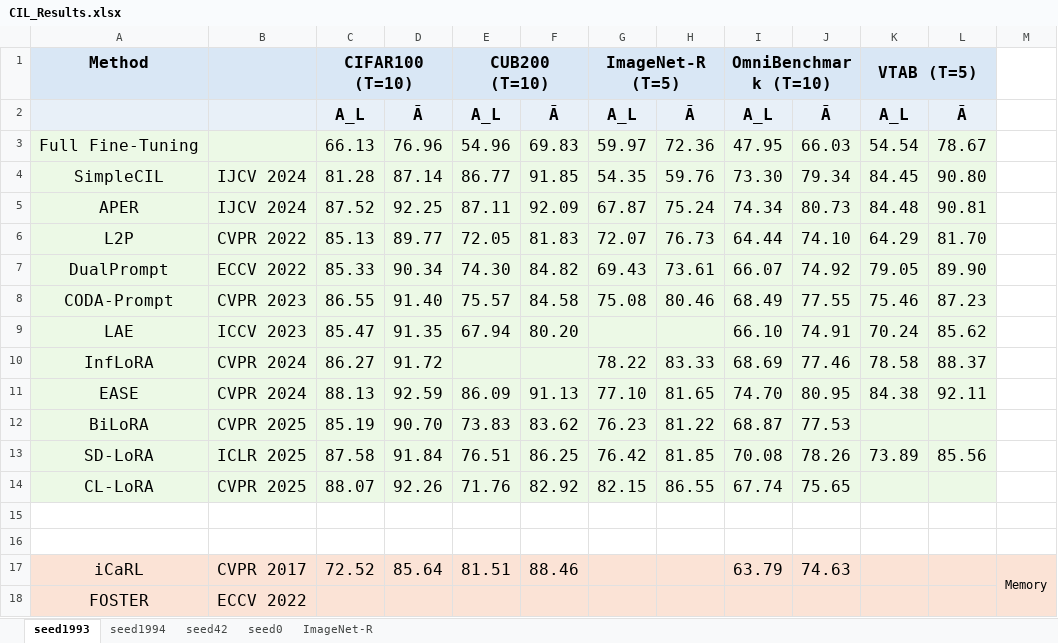
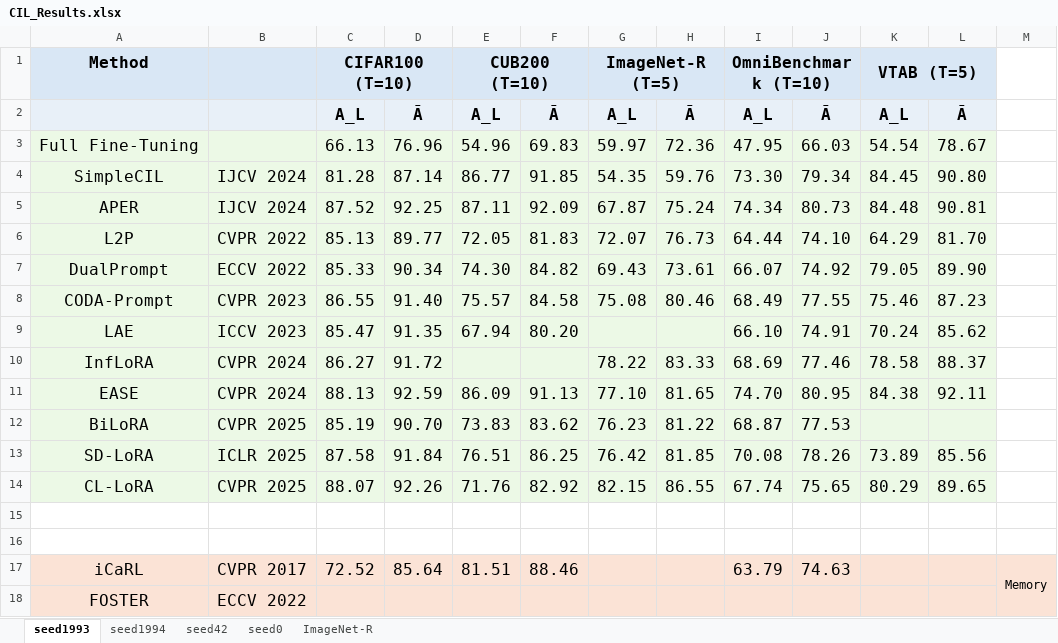
Before and after one commit to Geeks-Z/Awesome-CIL, an Excel workbook: CIL_Results.xlsx, sheet seed1993, drawn as a sheet; values as stored, in another font and other column widths than the file's, no borders; the diff names each change by its address in the sheet, - before the commit and + after, or states it on an @@ line.

```diff
--- a/CIL_Results.xlsx (sheet seed1993)
+++ b/CIL_Results.xlsx (sheet seed1993)
-K14: (empty)
+K14: 80.29
-L14: (empty)
+L14: 89.65
```
Also changed, not shown: sheet seed1994, 2 other files.
